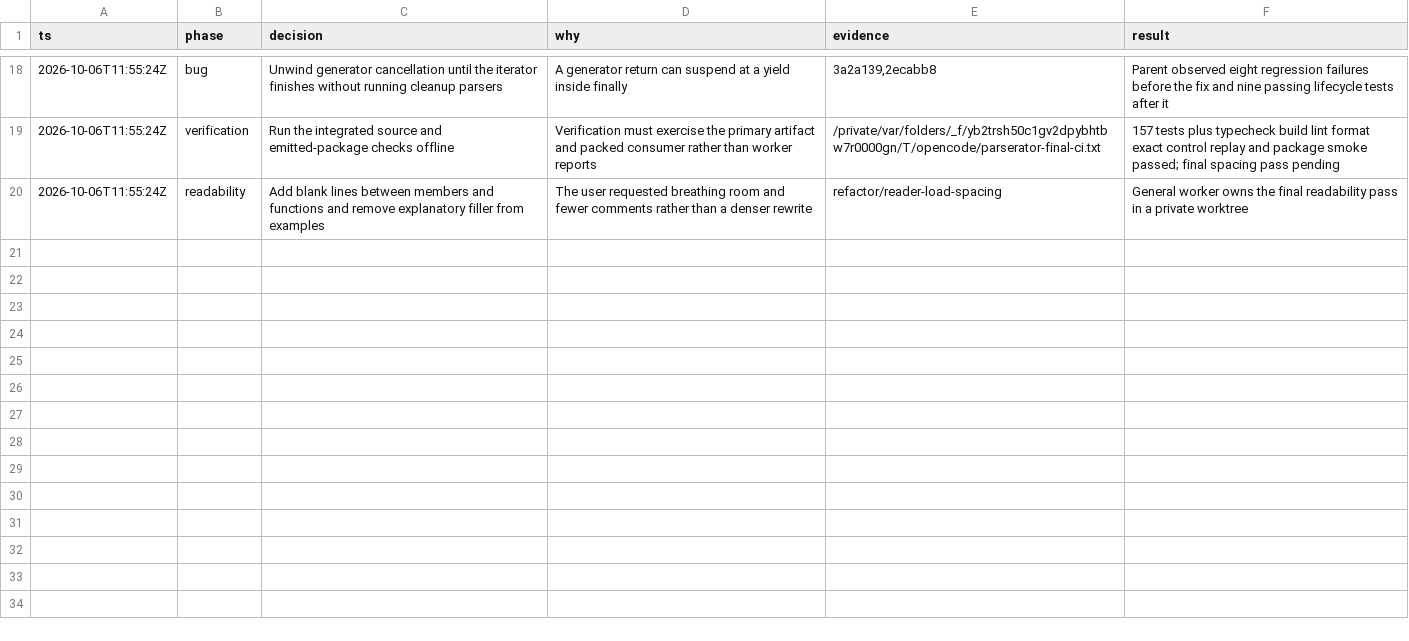
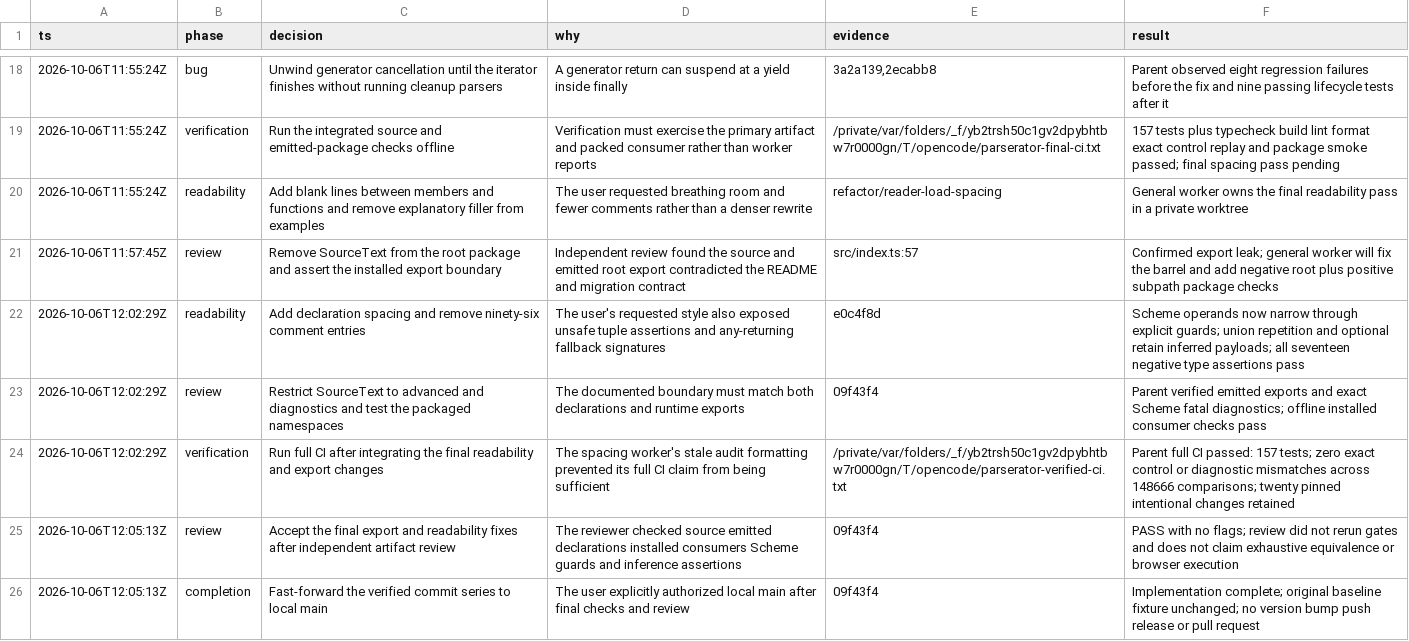
Before and after one commit to saiashirwad/parserator, a TSV file: .audit/reader-load.tsv, drawn as a sheet; only a part is shown, gaps mark what is left out; the diff names each change by its address in the sheet, - before the commit and + after, or states it on an @@ line.

Commit message:
docs(audit): close the redesign verification and review gates

```diff
--- a/.audit/reader-load.tsv
+++ b/.audit/reader-load.tsv
+row 21: 2026-10-06T11:57:45Z | review | Remove SourceText from the root package and assert the installed export boundary | Independent review found the source and emitted root export contradicted the README and migration contract | src/index.ts:57 | Confirmed export leak; general worker will fix the barrel and add negative root plus positive subpath package checks
+row 22: 2026-10-06T12:02:29Z | readability | Add declaration spacing and remove ninety-six comment entries | The user's requested style also exposed unsafe tuple assertions and any-returning fallback signatures | e0c4f8d | Scheme operands now narrow through explicit guards; union repetition and optional retain inferred payloads; all seventeen negative type assertions pass
+row 23: 2026-10-06T12:02:29Z | review | Restrict SourceText to advanced and diagnostics and test the packaged namespaces | The documented boundary must match both declarations and runtime exports | 09f43f4 | Parent verified emitted exports and exact Scheme fatal diagnostics; offline installed consumer checks pass
+row 24: 2026-10-06T12:02:29Z | verification | Run full CI after integrating the final readability and export changes | The spacing worker's stale audit formatting prevented its full CI claim from being sufficient | /private/var/folders/_f/yb2trsh50c1gv2dpybhtbw7r0000gn/T/opencode/parserator-verified-ci.txt | Parent full CI passed: 157 tests; zero exact control or diagnostic mismatches across 148666 comparisons; twenty pinned intentional changes retained
+row 25: 2026-10-06T12:05:13Z | review | Accept the final export and readability fixes after independent artifact review | The reviewer checked source emitted declarations installed consumers Scheme guards and inference assertions | 09f43f4 | PASS with no flags; review did not rerun gates and does not claim exhaustive equivalence or browser execution
+row 26: 2026-10-06T12:05:13Z | completion | Fast-forward the verified commit series to local main | The user explicitly authorized local main after final checks and review | 09f43f4 | Implementation complete; original baseline fixture unchanged; no version bump push release or pull request
```
Also changed, not shown: 1 other file.
